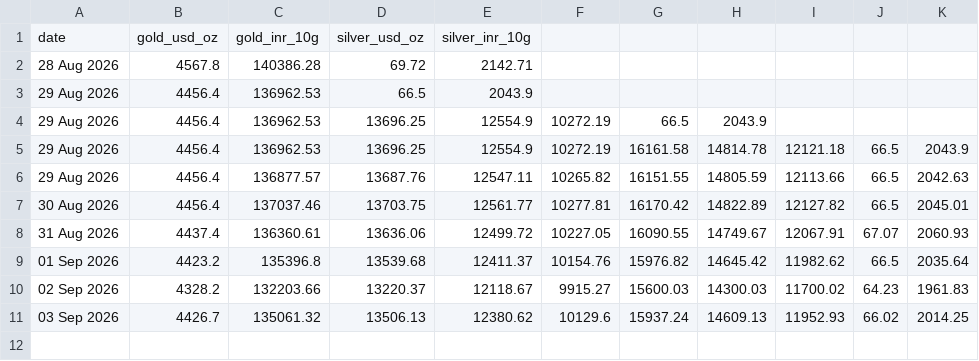
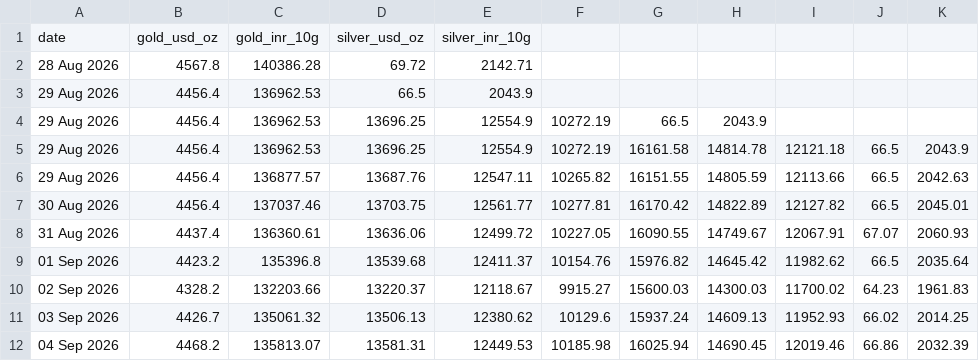
Before and after one commit to SK-Amruth/gold-silver-tracker, a CSV file: data/history.csv, drawn as a sheet.

```diff
--- a/data/history.csv
+++ b/data/history.csv
@@ -11 +11,2 @@ date,gold_usd_oz,gold_inr_10g,silver_usd_oz,silver_inr_10g
 03 Sep 2026,4426.7,135061.32,13506.13,12380.62,10129.6,15937.24,14609.13,11952.93,66.02,2014.25
+04 Sep 2026,4468.2,135813.07,13581.31,12449.53,10185.98,16025.94,14690.45,12019.46,66.86,2032.39
```
Also changed, not shown: docs/history.csv, 1 other file.
